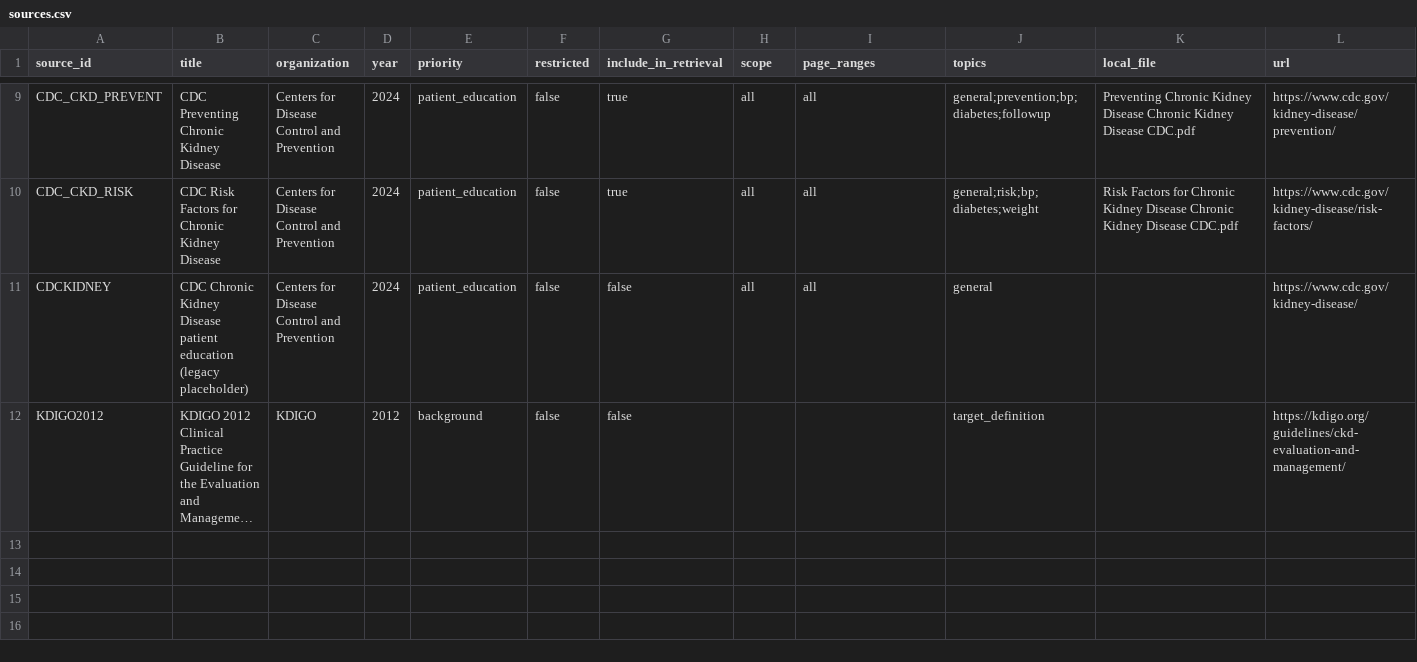
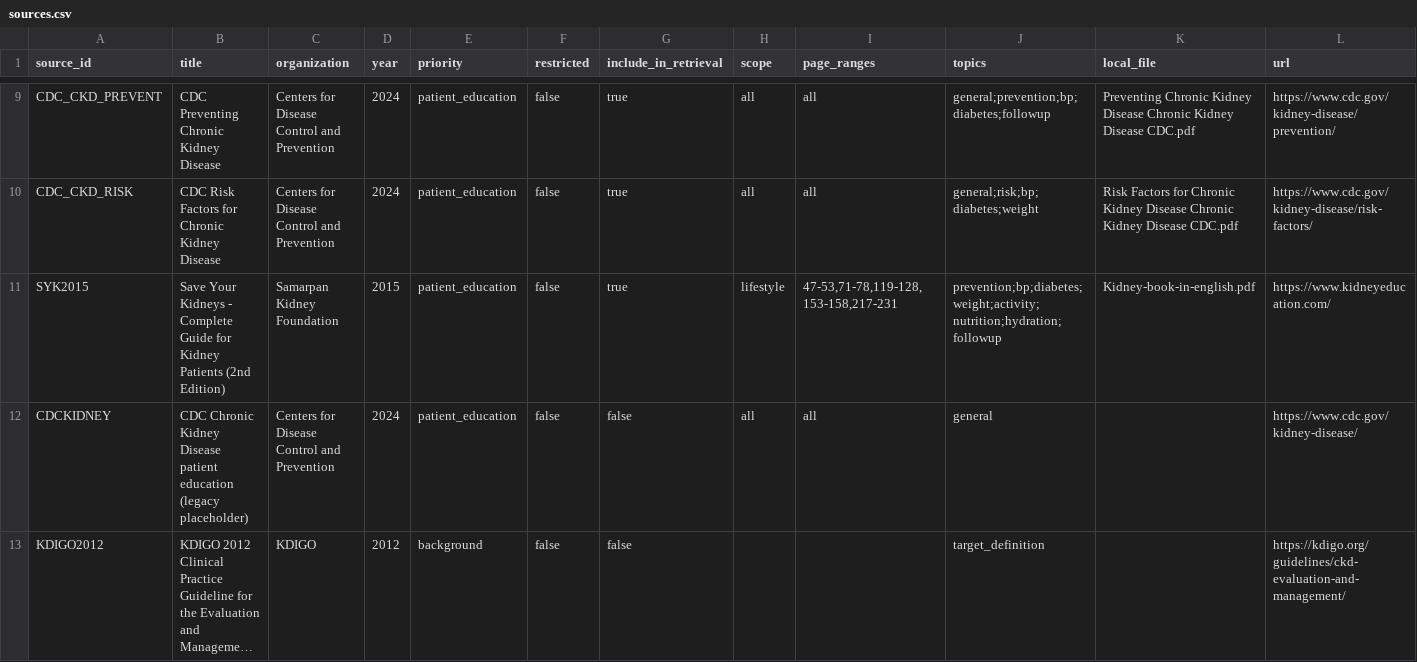
Before and after one commit to MuhammadSakibSami/Nephro-AI, a CSV file: llm/knowledge_base/sources.csv, drawn as a sheet; only a part is shown, gaps mark what is left out; long unchanged cells end in …; rows hold the shown columns only; the diff names each change by its address in the sheet, - before the commit and + after, or states it on an @@ line.

Commit message:
Added save your kidney book to RAG

```diff
--- a/llm/knowledge_base/sources.csv
+++ b/llm/knowledge_base/sources.csv
+row 11: SYK2015 | Save Your Kidneys - Complete Guide for Kidney Patients (2nd Edition) | Samarpan Kidney Foundation | 2015 | patient_education | false | true | lifestyle | 47-53,71-78,119-128,153-158,217-231 | prevention;bp;diabetes;weight;activity;nutrition;hydration;followup | Kidney-book-in-english.pdf | https://www.kidneyeducation.com/
```
Also changed, not shown: 5 other files.
